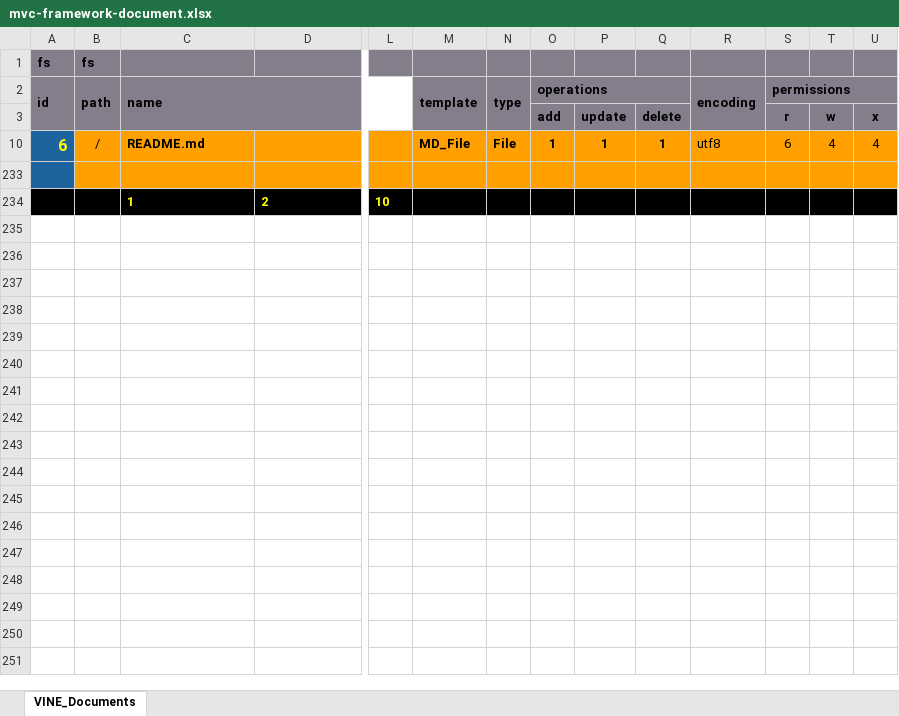
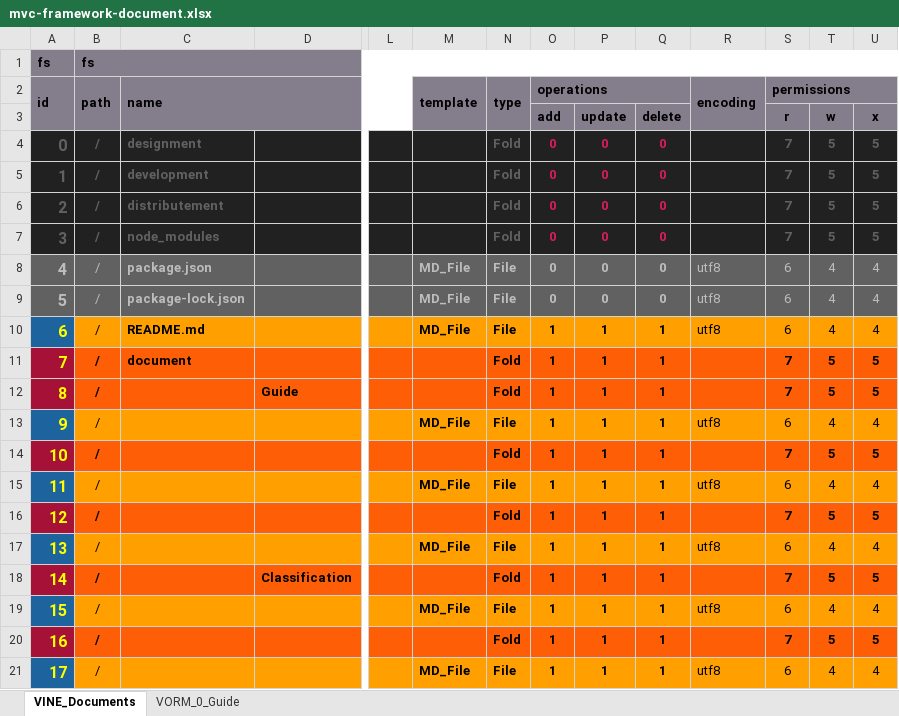
Before and after one commit to thomaspatrickwelborn/MVC-Framework, an Excel workbook: designment/mvc-framework-document.xlsx, sheet VINE_Documents, drawn as a sheet; only a part is shown, gaps mark what is left out; the shorter side is filled out with more unchanged rows; values as stored, in another font and other column widths than the file's, no borders; rows hold the shown columns only; the diff covers the shown part only; the diff names each change by its address in the sheet, - before the commit and + after, or states it on an @@ line.

Commit message:
Designment, Document

```diff
--- a/designment/mvc-framework-document.xlsx (sheet VINE_Documents)
+++ b/designment/mvc-framework-document.xlsx (sheet VINE_Documents)
@@ sheet tab unhidden: VORM_0_Guide @@
+B1:U1 merged
@@ row 4 unhidden: 0 | / | designment |  |  |  | Fold | 0 | 0 | 0 |  | 7 | 5 | 5 @@
@@ row 5 unhidden: 1 | / | development |  |  |  | Fold | 0 | 0 | 0 |  | 7 | 5 | 5 @@
@@ row 6 unhidden: 2 | / | distributement |  |  |  | Fold | 0 | 0 | 0 |  | 7 | 5 | 5 @@
@@ row 7 unhidden: 3 | / | node_modules |  |  |  | Fold | 0 | 0 | 0 |  | 7 | 5 | 5 @@
@@ row 8 unhidden: 4 | / | package.json |  |  | MD_File | File | 0 | 0 | 0 | utf8 | 6 | 4 | 4 @@
@@ row 9 unhidden: 5 | / | package-lock.json |  |  | MD_File | File | 0 | 0 | 0 | utf8 | 6 | 4 | 4 @@
@@ row 11 unhidden: 7 | / | document |  |  |  | Fold | 1 | 1 | 1 |  | 7 | 5 | 5 @@
@@ row 12 unhidden: 8 | / |  | Guide |  |  | Fold | 1 | 1 | 1 |  | 7 | 5 | 5 @@
@@ row 13 unhidden: 9 | / |  |  |  | MD_File | File | 1 | 1 | 1 | utf8 | 6 | 4 | 4 @@
@@ row 14 unhidden: 10 | / |  |  |  |  | Fold | 1 | 1 | 1 |  | 7 | 5 | 5 @@
@@ row 15 unhidden: 11 | / |  |  |  | MD_File | File | 1 | 1 | 1 | utf8 | 6 | 4 | 4 @@
@@ row 16 unhidden: 12 | / |  |  |  |  | Fold | 1 | 1 | 1 |  | 7 | 5 | 5 @@
@@ row 17 unhidden: 13 | / |  |  |  | MD_File | File | 1 | 1 | 1 | utf8 | 6 | 4 | 4 @@
@@ row 18 unhidden: 14 | / |  | Classification |  |  | Fold | 1 | 1 | 1 |  | 7 | 5 | 5 @@
@@ row 19 unhidden: 15 | / |  |  |  | MD_File | File | 1 | 1 | 1 | utf8 | 6 | 4 | 4 @@
@@ row 20 unhidden: 16 | / |  |  |  |  | Fold | 1 | 1 | 1 |  | 7 | 5 | 5 @@
@@ row 21 unhidden: 17 | / |  |  |  | MD_File | File | 1 | 1 | 1 | utf8 | 6 | 4 | 4 @@
```
Also changed, not shown: 39 hidden or unhidden rows elsewhere in this sheet, hidden cells, 27 other files.
